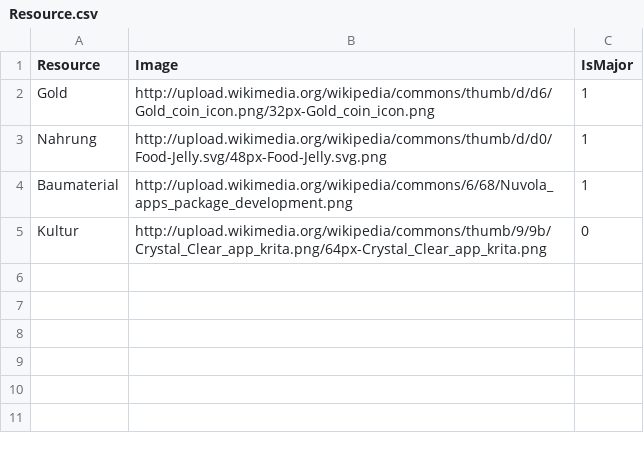
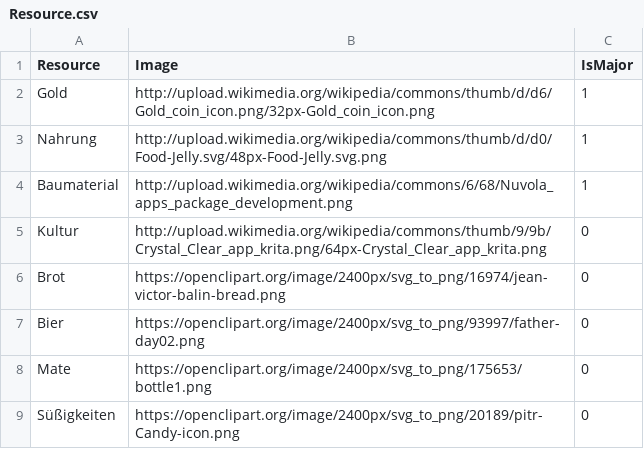
Before and after one commit to exmatrikulator/wustopia, a CSV file: webapp/import/Resource.csv, drawn as a sheet.

```diff
--- a/webapp/import/Resource.csv
+++ b/webapp/import/Resource.csv
@@ -5 +5,5 @@ Baumaterial,http://upload.wikimedia.org/wikipedia/commons/6/68/Nuvola_apps_packa
 Kultur,http://upload.wikimedia.org/wikipedia/commons/thumb/9/9b/Crystal_Clear_app_krita.png/64px-Crystal_Clear_app_krita.png,0
+Brot,https://openclipart.org/image/2400px/svg_to_png/16974/jean-victor-balin-bread.png,0
+Bier,https://openclipart.org/image/2400px/svg_to_png/93997/father-day02.png,0
+Mate,https://openclipart.org/image/2400px/svg_to_png/175653/bottle1.png,0
+Süßigkeiten,https://openclipart.org/image/2400px/svg_to_png/20189/pitr-Candy-icon.png,0
```
Also changed, not shown: webapp/import/BuildCostResource.csv, webapp/import/PlaceCategory.csv, 3 other files.
